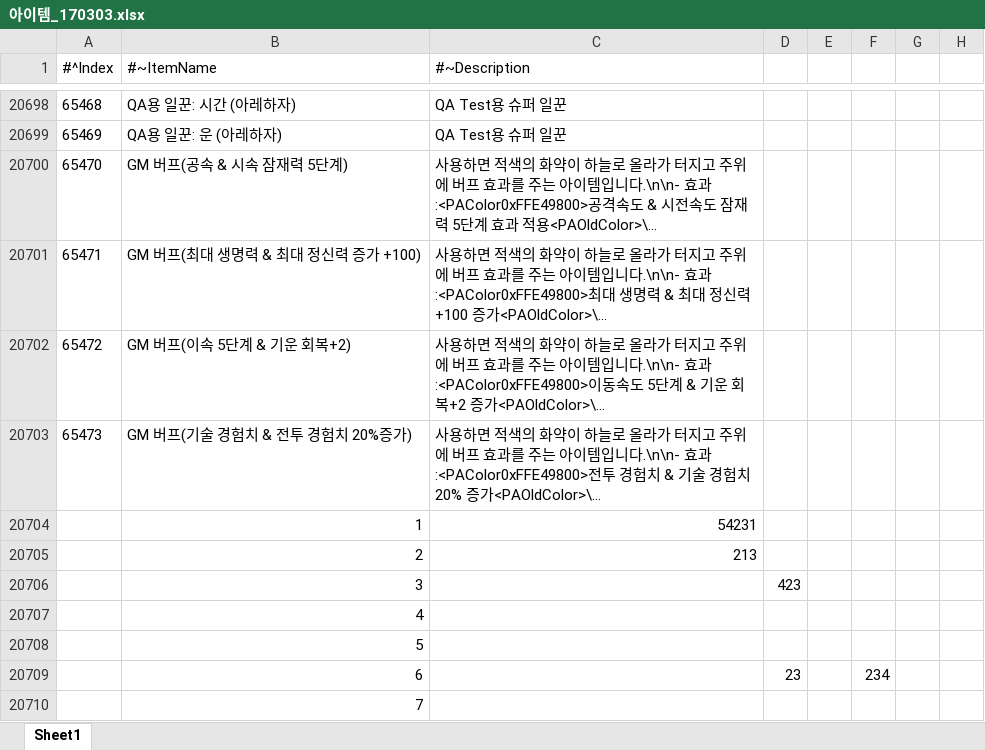
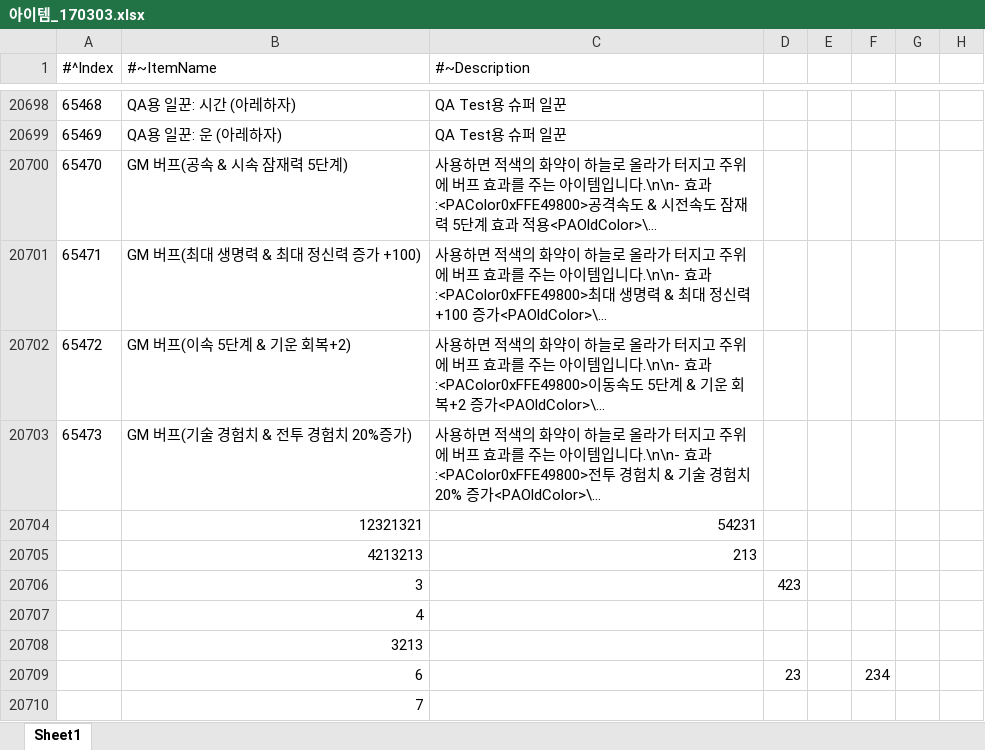
Before and after one commit to janghokonh/strike123_git_test, an Excel workbook: 아이템_170303.xlsx, sheet Sheet1, drawn as a sheet; only a part is shown, gaps mark what is left out; long unchanged cells end in …; values as stored, in another font and other column widths than the file's, no borders; the diff names each change by its address in the sheet, - before the commit and + after, or states it on an @@ line.

Commit message:
수정2

```diff
--- a/아이템_170303.xlsx (sheet Sheet1)
+++ b/아이템_170303.xlsx (sheet Sheet1)
-B20704 (#~ItemName): 1
+B20704 (#~ItemName): 12321321
-B20705 (#~ItemName): 2
+B20705 (#~ItemName): 4213213
-B20708 (#~ItemName): 5
+B20708 (#~ItemName): 3213
```
